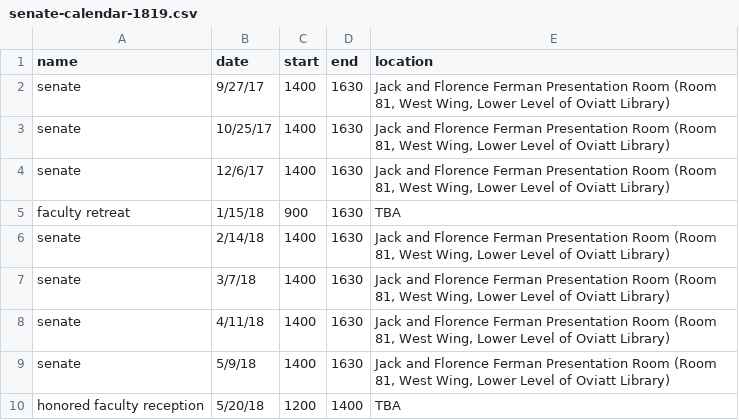
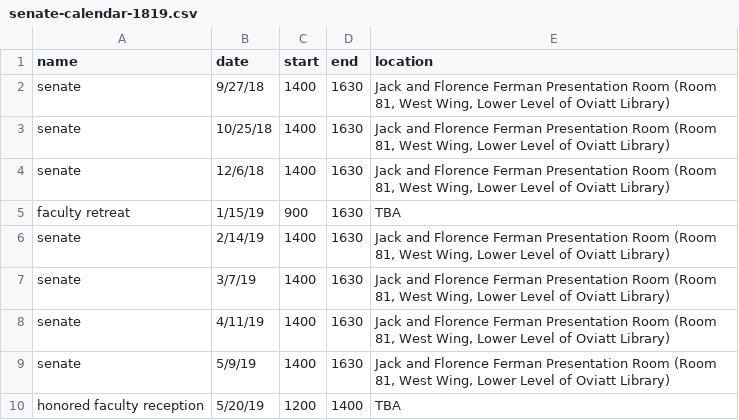
Before and after one commit to AdamSwenson/CalendarFileMaker, a CSV file: input/senate-calendar-1819.csv, drawn as a sheet.

```diff
--- a/input/senate-calendar-1819.csv
+++ b/input/senate-calendar-1819.csv
@@ -1,10 +1,10 @@
 name,date,start,end,location
-senate,9/27/17,1400,1630,"Jack and Florence Ferman Presentation Room (Room 81, West Wing, Lower Level of Oviatt Library)"
-senate,10/25/17,1400,1630,"Jack and Florence Ferman Presentation Room (Room 81, West Wing, Lower Level of Oviatt Library)"
-senate,12/6/17,1400,1630,"Jack and Florence Ferman Presentation Room (Room 81, West Wing, Lower Level of Oviatt Library)"
-faculty retreat,1/15/18,900,1630,TBA
-senate,2/14/18,1400,1630,"Jack and Florence Ferman Presentation Room (Room 81, West Wing, Lower Level of Oviatt Library)"
-senate,3/7/18,1400,1630,"Jack and Florence Ferman Presentation Room (Room 81, West Wing, Lower Level of Oviatt Library)"
-senate,4/11/18,1400,1630,"Jack and Florence Ferman Presentation Room (Room 81, West Wing, Lower Level of Oviatt Library)"
-senate,5/9/18,1400,1630,"Jack and Florence Ferman Presentation Room (Room 81, West Wing, Lower Level of Oviatt Library)"
-honored faculty reception,5/20/18,1200,1400,TBA
+senate,9/27/18,1400,1630,"Jack and Florence Ferman Presentation Room (Room 81, West Wing, Lower Level of Oviatt Library)"
+senate,10/25/18,1400,1630,"Jack and Florence Ferman Presentation Room (Room 81, West Wing, Lower Level of Oviatt Library)"
+senate,12/6/18,1400,1630,"Jack and Florence Ferman Presentation Room (Room 81, West Wing, Lower Level of Oviatt Library)"
+faculty retreat,1/15/19,900,1630,TBA
+senate,2/14/19,1400,1630,"Jack and Florence Ferman Presentation Room (Room 81, West Wing, Lower Level of Oviatt Library)"
+senate,3/7/19,1400,1630,"Jack and Florence Ferman Presentation Room (Room 81, West Wing, Lower Level of Oviatt Library)"
+senate,4/11/19,1400,1630,"Jack and Florence Ferman Presentation Room (Room 81, West Wing, Lower Level of Oviatt Library)"
+senate,5/9/19,1400,1630,"Jack and Florence Ferman Presentation Room (Room 81, West Wing, Lower Level of Oviatt Library)"
+honored faculty reception,5/20/19,1200,1400,TBA
```
Also changed, not shown: input/senate-exec-calendar-1819.csv, 1 other file.
